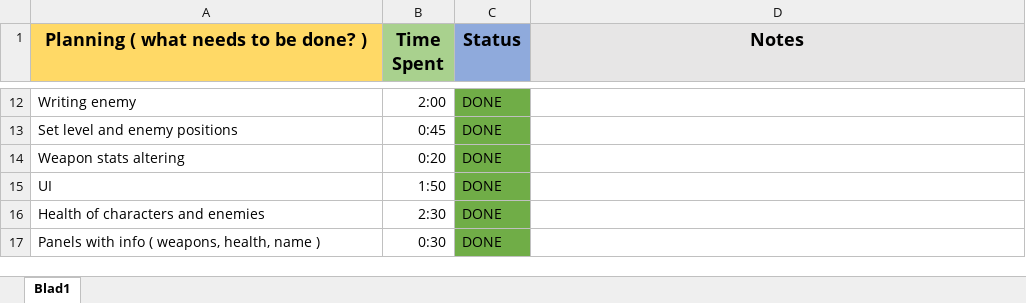
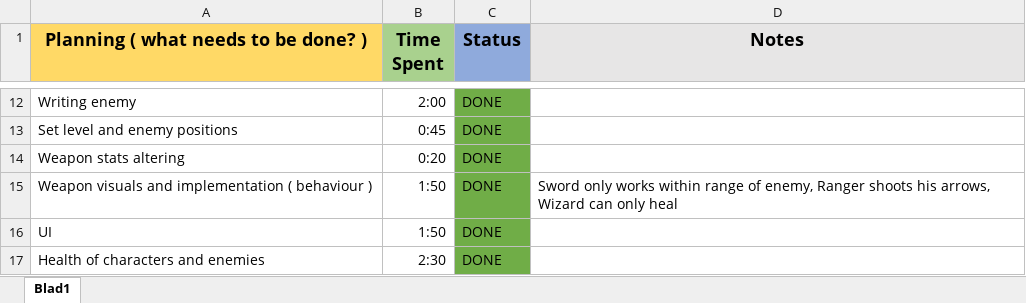
Before and after one commit to jeroencoessens/SecretOfMana, an Excel workbook: Planning.xlsx, sheet Blad1, drawn as a sheet; only a part is shown, gaps mark what is left out; the shorter side is filled out with more unchanged rows; values as stored, in another font and other column widths than the file's, no borders; the diff names each change by its address in the sheet, - before the commit and + after, or states it on an @@ line.

Commit message:
Added weapon functionality
-> Sword can only hit within range of enemy ( but is super strong )
-> Bow can hit from distance ( not as strong as sword )
-> Staff can only heal ( no damage ): 3 HP per click

All enemies have swords

```diff
--- a/Planning.xlsx (sheet Blad1)
+++ b/Planning.xlsx (sheet Blad1)
+row 15: Weapon visuals and implementation ( behaviour ) | 1:50 | DONE | Sword only works within range of enemy, Ranger shoots his arrows, Wizard can only heal
```
Also changed, not shown: 49 other files.
